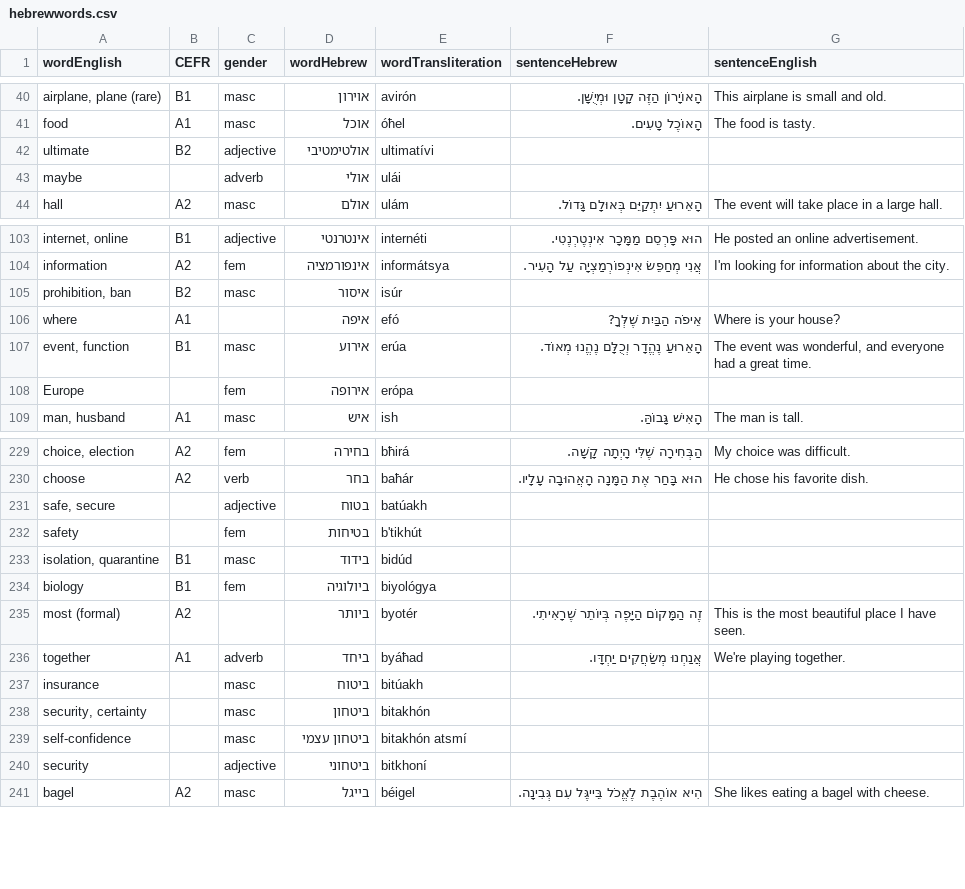
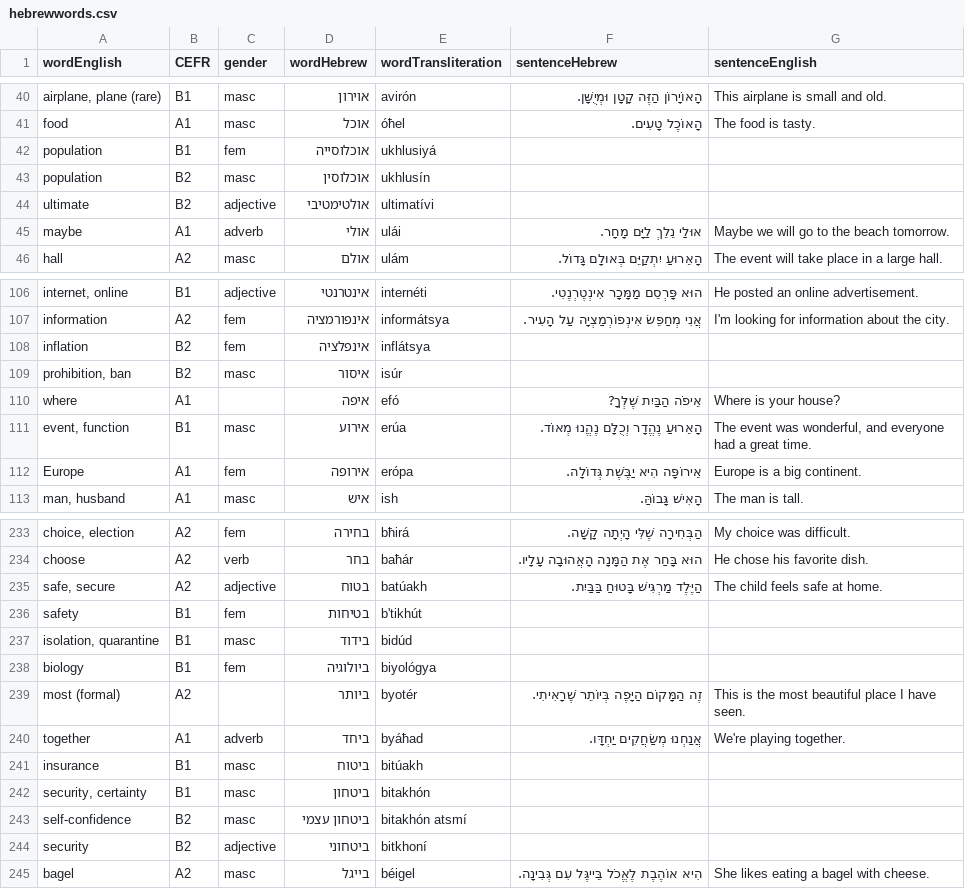
Before and after one commit to osloandrew/hebrew, a CSV file: hebrewwords.csv, drawn as a sheet; only a part is shown, gaps mark what is left out; addresses are those after the commit; the diff covers the shown part only; the diff names each change by its address in the sheet, - before the commit and + after, or states it on an @@ line.

Commit message:
......

```diff
--- a/hebrewwords.csv
+++ b/hebrewwords.csv
+row 42: population | B1 | fem | אוכלוסייה | ukhlusiyá
+row 43: population | B2 | masc | אוכלוסין | ukhlusín
-B45 (CEFR): (empty)
+B45 (CEFR): A1
-F45 (sentenceHebrew): (empty)
+F45 (sentenceHebrew): אוּלַי נֵלֵךְ לַיָּם מָחָר.
-G45 (sentenceEnglish): (empty)
+G45 (sentenceEnglish): Maybe we will go to the beach tomorrow.
+row 108: inflation | B2 | fem | אינפלציה | inflátsya
-B112 (CEFR): (empty)
+B112 (CEFR): A1
-F112 (sentenceHebrew): (empty)
+F112 (sentenceHebrew): אֵירוֹפָּה הִיא יַבֶּשֶׁת גְּדוֹלָה.
-G112 (sentenceEnglish): (empty)
+G112 (sentenceEnglish): Europe is a big continent.
-B235 (CEFR): (empty)
+B235 (CEFR): A2
-F235 (sentenceHebrew): (empty)
+F235 (sentenceHebrew): הַיֶּלֶד מַרְגִּישׁ בָּטוּחַ בַּבַּיִת.
-G235 (sentenceEnglish): (empty)
+G235 (sentenceEnglish): The child feels safe at home.
-B236 (CEFR): (empty)
+B236 (CEFR): B1
-B241:B242 (CEFR): (empty)
+B241:B242 (CEFR): B1
-B243:B244 (CEFR): (empty)
+B243:B244 (CEFR): B2
```
Also changed, not shown: 12 added rows and 55 edited cells elsewhere in this file.
